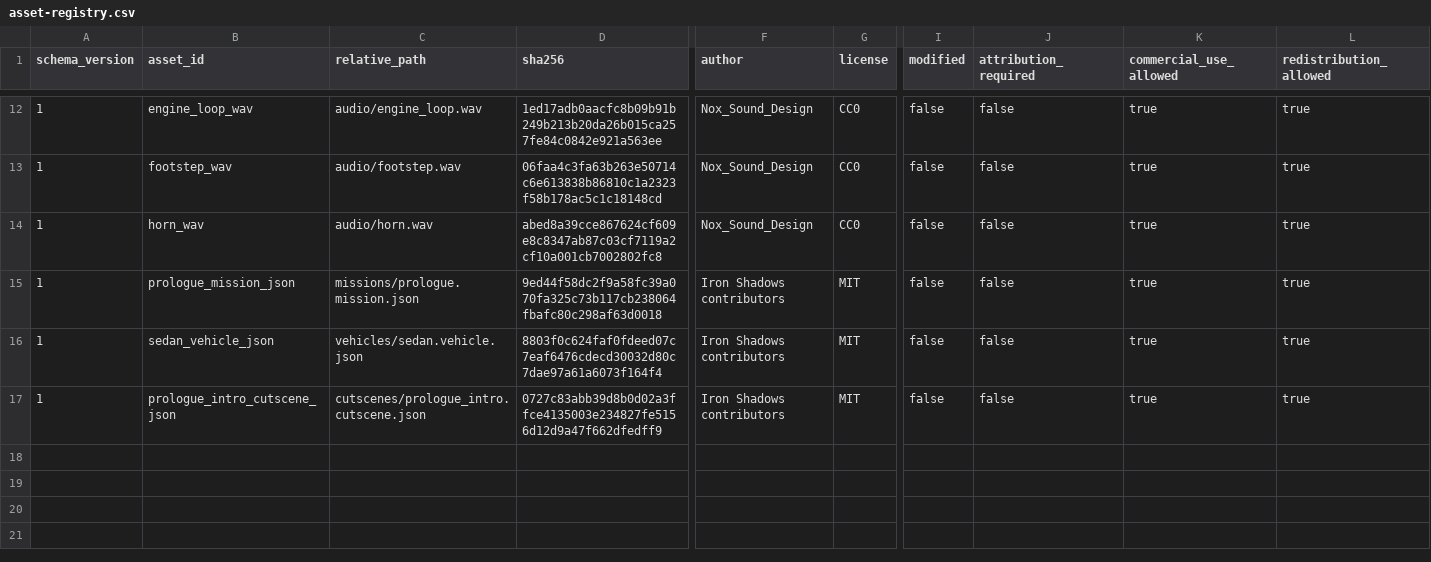
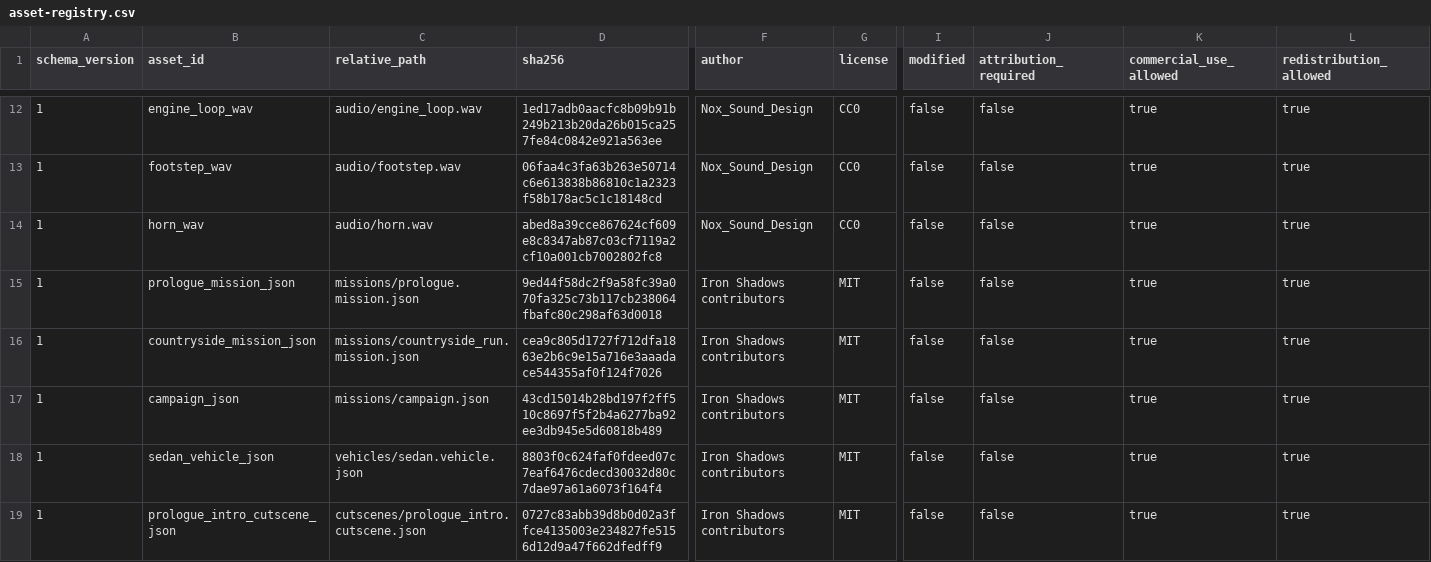
Before and after one commit to openeggbert/cna-lab, a CSV file: assets/licenses/asset-registry.csv, drawn as a sheet; only a part is shown, gaps mark what is left out; rows hold the shown columns only; the diff names each change by its address in the sheet, - before the commit and + after, or states it on an @@ line.

Commit message:
feat: run a campaign, not a single mission
Two threads had been open: nothing used the vehicle_disabled fact, and
no mission but the prologue existed to exercise checkpoints, branching,
or anything else the mission framework had grown.

A campaign file now says which missions exist and what unlocks them.
Content and progress are separate types, since one ships with the game
and the other belongs in a save. The loader refuses every shape that
describes a campaign nobody could finish, and reports a dependency cycle
as the path that loops rather than as its existence -- the second tells
an author nothing about which link to cut.

The second mission is real: out of the block, across into the
countryside, into the farmhouse yard, with two checkpoints and a failure
branch on a wrecked sedan. It needed a district fact and a delivery
trigger the countryside never had.

The game starts the first available mission and advances on completion.
The mission profiling scenario still exits at the prologue's boundary,
before the advance, so the workload it has always measured is unchanged.

```diff
--- a/assets/licenses/asset-registry.csv
+++ b/assets/licenses/asset-registry.csv
+row 16: 1 | countryside_mission_json | missions/countryside_run.mission.json | cea9c805d1727f712dfa1863e2b6c9e15a716e3aaadace544355af0f124f7026 | Iron Shadows contributors | MIT | false | false | true | true
+row 17: 1 | campaign_json | missions/campaign.json | 43cd15014b28bd197f2ff510c8697f5f2b4a6277ba92ee3db945e5d60818b489 | Iron Shadows contributors | MIT | false | false | true | true
```
Also changed, not shown: 18 other files.
